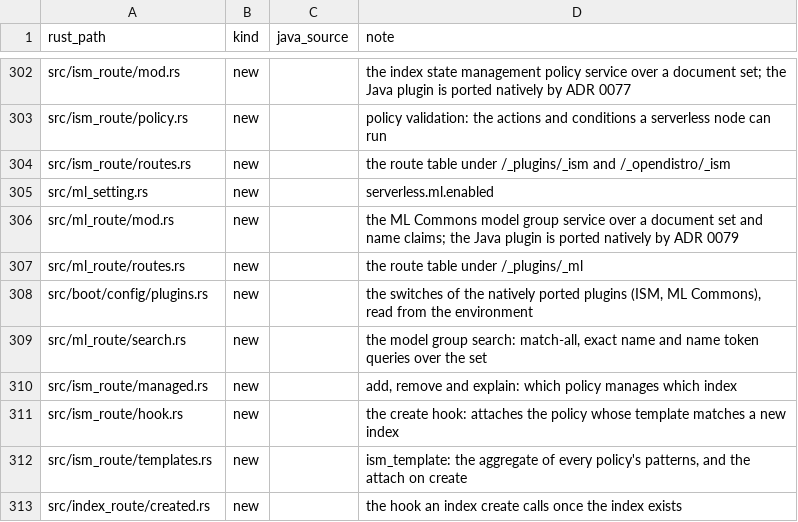
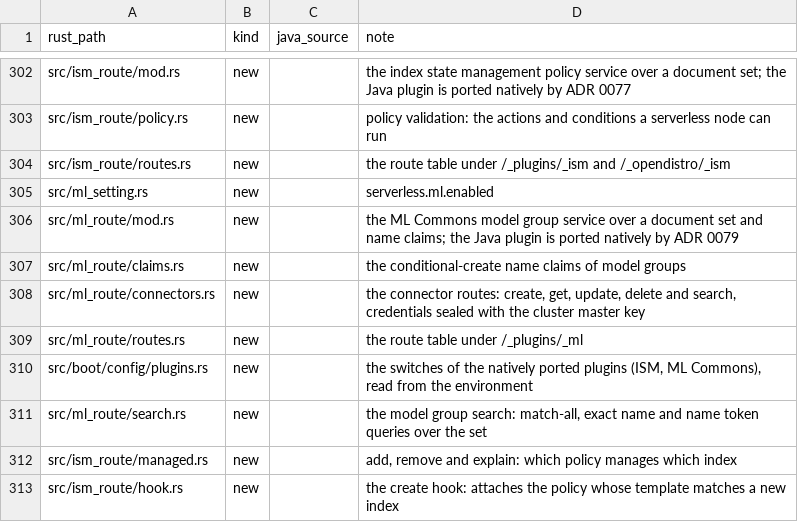
Before and after one commit to huyz0/opensearch-serverless, a TSV file: crates/node/port-map.tsv, drawn as a sheet; only a part is shown, gaps mark what is left out; the shorter side is filled out with more unchanged rows.

```diff
--- a/crates/node/port-map.tsv
+++ b/crates/node/port-map.tsv
@@ -306,2 +306,4 @@ src/ml_setting.rs	new		serverless.ml.enabled
 src/ml_route/mod.rs	new		the ML Commons model group service over a document set and name claims; the Java plugin is ported natively by ADR 0079
+src/ml_route/claims.rs	new		the conditional-create name claims of model groups
+src/ml_route/connectors.rs	new		the connector routes: create, get, update, delete and search, credentials sealed with the cluster master key
 src/ml_route/routes.rs	new		the route table under /_plugins/_ml
```
Also changed, not shown: 26 other files.
